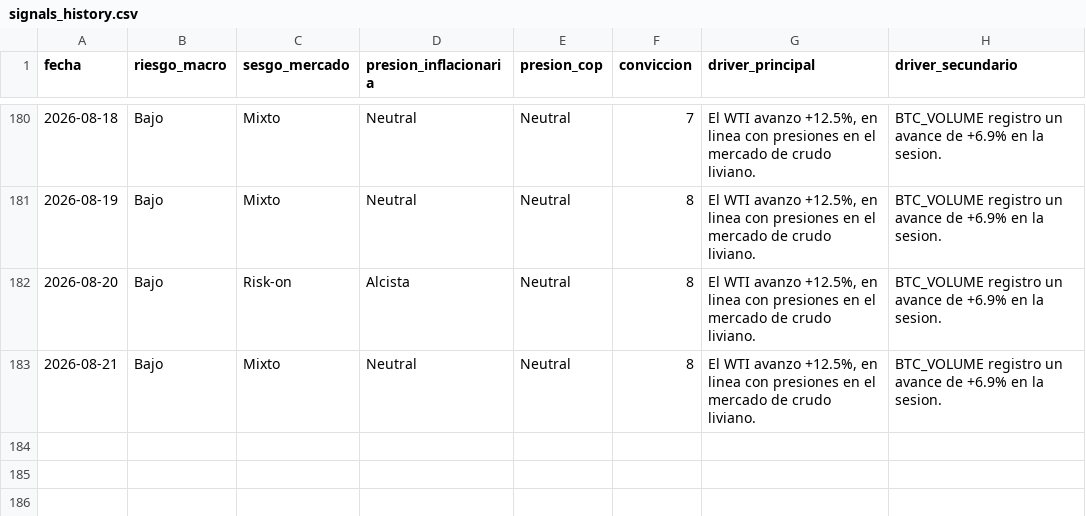
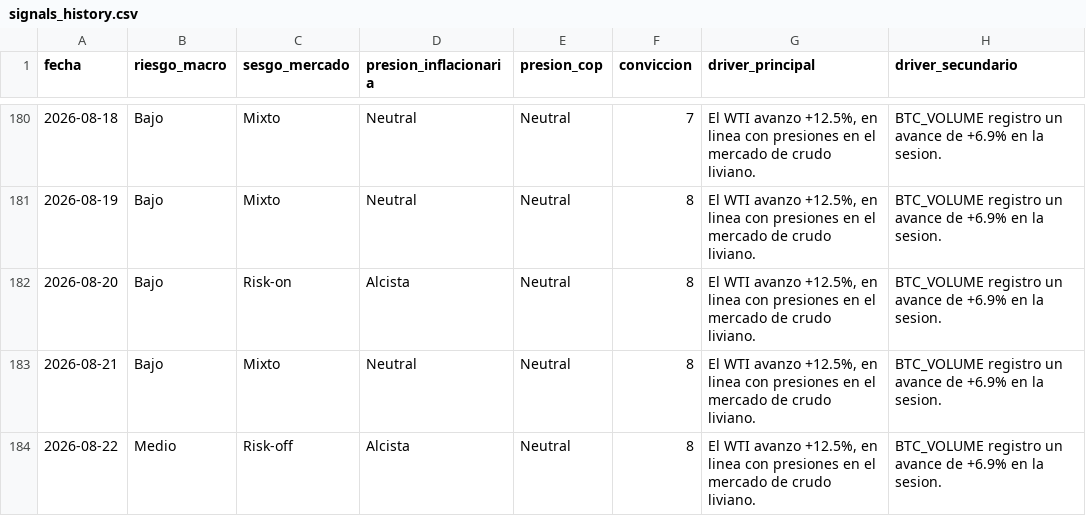
Before and after one commit to juanjo-geo/financial-agent, a CSV file: data/signals/signals_history.csv, drawn as a sheet; only a part is shown, gaps mark what is left out; the diff names each change by its address in the sheet, - before the commit and + after, or states it on an @@ line.

```diff
--- a/data/signals/signals_history.csv
+++ b/data/signals/signals_history.csv
+row 184: 2026-08-22 | Medio | Risk-off | Alcista | Neutral | 8 | El WTI avanzo +12.5%, en linea con presiones en el mercado de crudo liviano. | BTC_VOLUME registro un avance de +6.9% en la sesion.
```
Also changed, not shown: data/historical/feargreed_history.csv, data/processed/latest_snapshot.csv, 24 other files.
